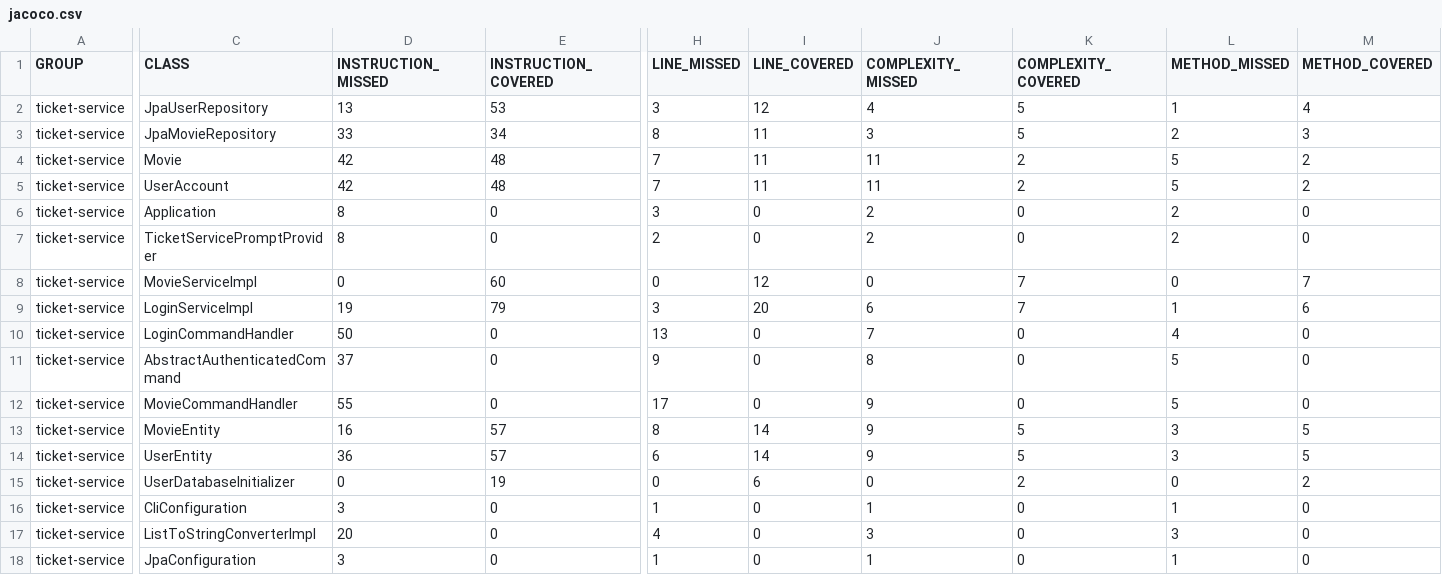
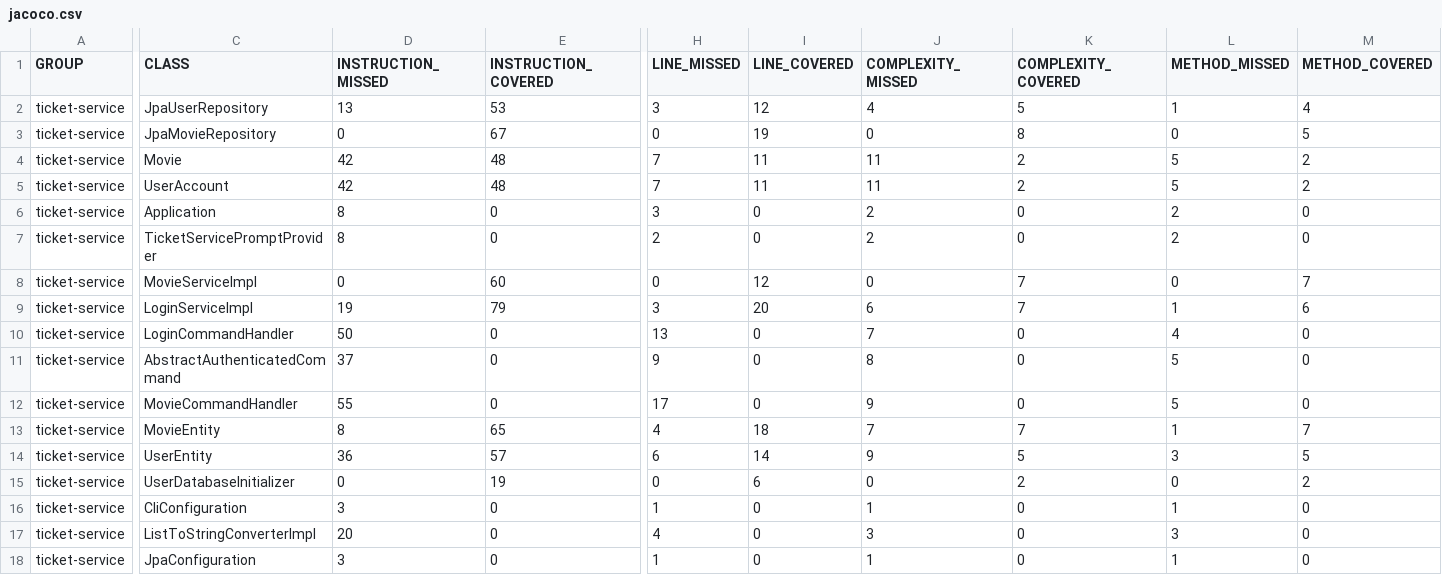
Before and after one commit to teaisawesome/epam-deik-java-dev-ticket-service, a CSV file: final/ticket-service/target/site/jacoco/jacoco.csv, drawn as a sheet; only a part is shown, gaps mark what is left out; the diff covers the shown part only; the diff names each change by its address in the sheet, - before the commit and + after, or states it on an @@ line.

```diff
--- a/final/ticket-service/target/site/jacoco/jacoco.csv
+++ b/final/ticket-service/target/site/jacoco/jacoco.csv
-D3 (INSTRUCTION_MISSED): 33
+D3 (INSTRUCTION_MISSED): 0
-E3 (INSTRUCTION_COVERED): 34
+E3 (INSTRUCTION_COVERED): 67
-H3 (LINE_MISSED): 8
+H3 (LINE_MISSED): 0
-I3 (LINE_COVERED): 11
+I3 (LINE_COVERED): 19
-J3 (COMPLEXITY_MISSED): 3
+J3 (COMPLEXITY_MISSED): 0
-K3 (COMPLEXITY_COVERED): 5
+K3 (COMPLEXITY_COVERED): 8
-L3 (METHOD_MISSED): 2
+L3 (METHOD_MISSED): 0
-M3 (METHOD_COVERED): 3
+M3 (METHOD_COVERED): 5
-D13 (INSTRUCTION_MISSED): 16
+D13 (INSTRUCTION_MISSED): 8
-E13 (INSTRUCTION_COVERED): 57
+E13 (INSTRUCTION_COVERED): 65
-H13 (LINE_MISSED): 8
+H13 (LINE_MISSED): 4
-I13 (LINE_COVERED): 14
+I13 (LINE_COVERED): 18
-J13 (COMPLEXITY_MISSED): 9
+J13 (COMPLEXITY_MISSED): 7
-K13 (COMPLEXITY_COVERED): 5
+K13 (COMPLEXITY_COVERED): 7
-L13 (METHOD_MISSED): 3
+L13 (METHOD_MISSED): 1
-M13 (METHOD_COVERED): 5
+M13 (METHOD_COVERED): 7
```
Also changed, not shown: 2 edited cells elsewhere in this file, 27 other files.
